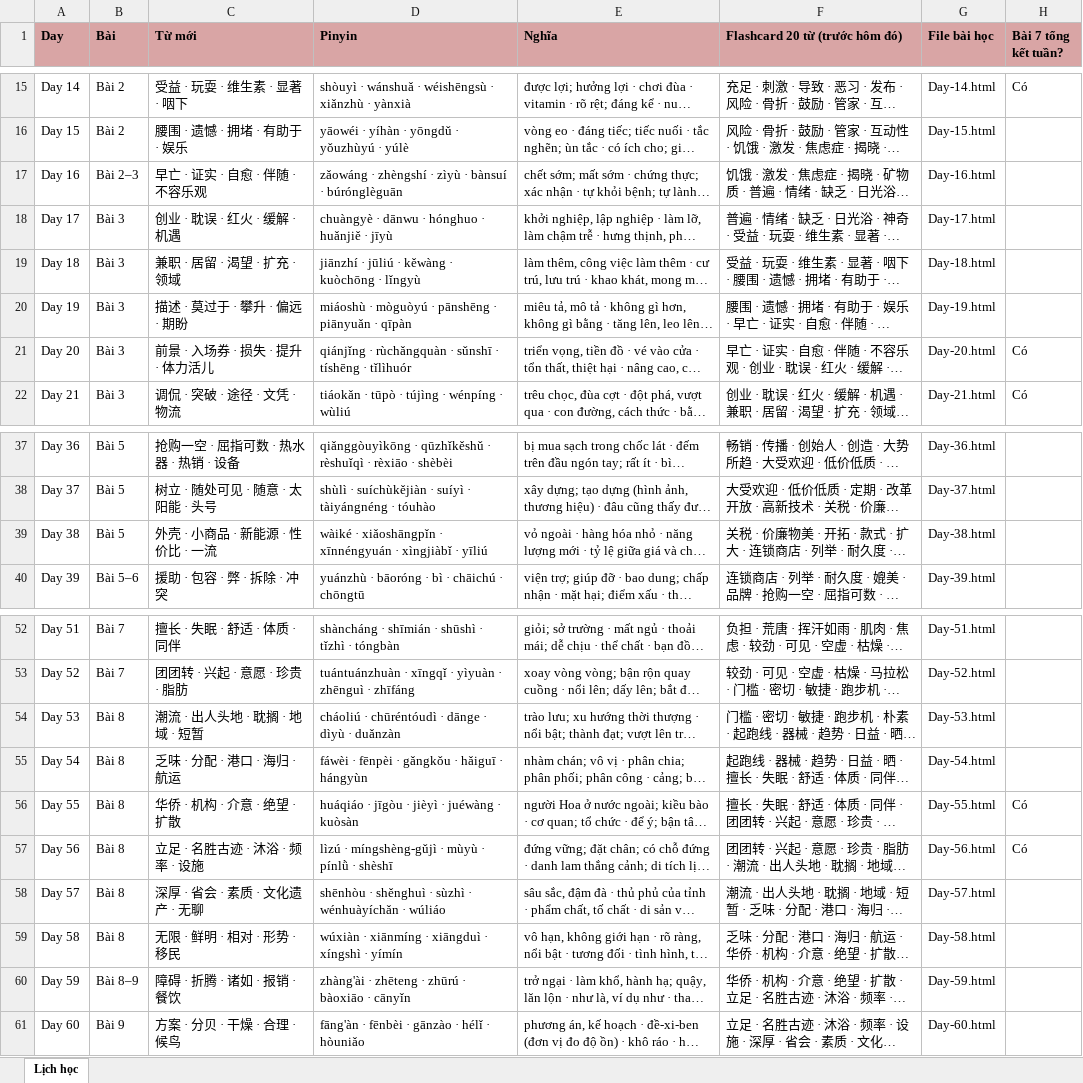
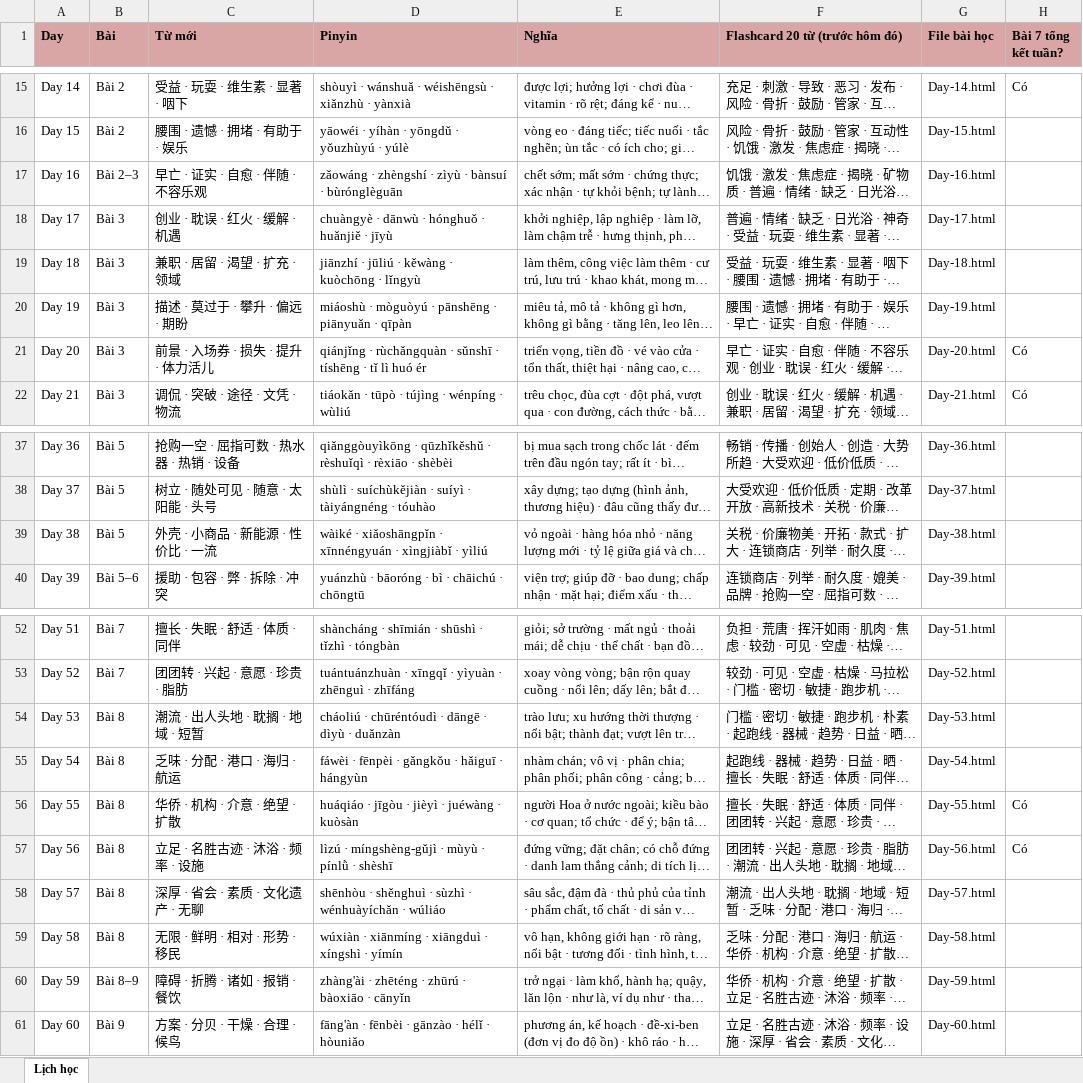
Before and after one commit to vinhnd2026/CaoCap3, an Excel workbook: Lich-hoc-caocap3.xlsx, sheet Lịch học, drawn as a sheet; only a part is shown, gaps mark what is left out; long unchanged cells end in …; values as stored, in another font and other column widths than the file's, no borders; the diff names each change by its address in the sheet, - before the commit and + after, or states it on an @@ line.

Commit message:
Cap nhat CaoCap3: sua pinyin toan bo + ngu phap Bai 4 chi tiet (kem loi thuong gap) + cot ngu phap o index (phan 2: Day 36-71 + tong ket)

```diff
--- a/Lich-hoc-caocap3.xlsx (sheet Lịch học)
+++ b/Lich-hoc-caocap3.xlsx (sheet Lịch học)
-D17 (Pinyin): …bànsuí · búrónglèguān
+D17 (Pinyin): …bànsuí · bùrónglèguān
-D18 (Pinyin): chuàngyè · dānwu · hónghuo · huǎnjiě · jīyù
+D18 (Pinyin): chuàngyè · dānwù · hónghuǒ · huǎnjiě · jīyù
-D21 (Pinyin): …tíshēng · tǐlìhuór
+D21 (Pinyin): …tíshēng · tǐ lì huó ér
-D39 (Pinyin): …xìngjiàbǐ · yīliú
+D39 (Pinyin): …xìngjiàbǐ · yìliú
-D54 (Pinyin): …chūréntóudì · dānge · dìyù…
+D54 (Pinyin): …chūréntóudì · dāngē · dìyù…
-D60 (Pinyin): zhàng'ài · zhēteng · zhūrú · bàoxiāo · cānyǐn
+D60 (Pinyin): zhàng'ài · zhēténg · zhūrú · bàoxiāo · cānyǐn
```
Also changed, not shown: 16 other files.
